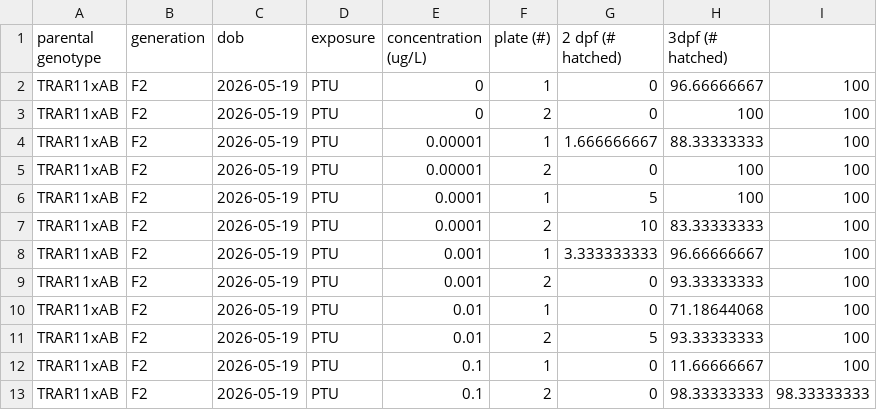
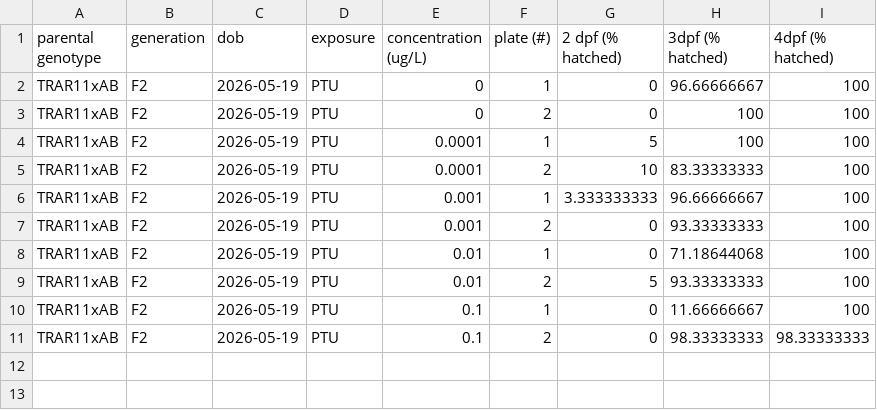
Before and after one commit to haydensimm/VOX, a CSV file: ICBF2026/hatching.csv, drawn as a sheet.

```diff
--- a/ICBF2026/hatching.csv
+++ b/ICBF2026/hatching.csv
@@ -1,6 +1,4 @@
-parental genotype,generation,dob,exposure,concentration (ug/L),plate (#),2 dpf (# hatched),3dpf (# hatched),
+parental genotype,generation,dob,exposure,concentration (ug/L),plate (#),2 dpf (% hatched),3dpf (% hatched),4dpf (% hatched)
 TRAR11xAB,F2,2026-05-19,PTU,0,1,0,96.66666667,100
 TRAR11xAB,F2,2026-05-19,PTU,0,2,0,100,100
-TRAR11xAB,F2,2026-05-19,PTU,0.00001,1,1.666666667,88.33333333,100
-TRAR11xAB,F2,2026-05-19,PTU,0.00001,2,0,100,100
 TRAR11xAB,F2,2026-05-19,PTU,0.0001,1,5,100,100
```
Also changed, not shown: ICBF2026/heart_rate.csv, ICBF2026/mortality.csv, 4 other files.
